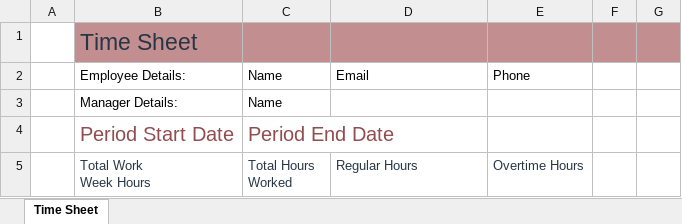
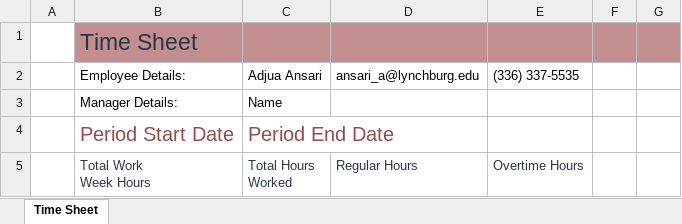
Before and after one commit to asura76/sports-manager, an Excel workbook: YellowLib/YellowLib/Ansari_TimeCard.xlsx, sheet Time Sheet, drawn as a sheet; only a part is shown; values as stored, in another font and other column widths than the file's, no borders; table styles not drawn; removed rows and columns are numbered as before the commit, all else as after; the diff names each change by its address in the sheet, - before the commit and + after, or states it on an @@ line.

```diff
--- a/YellowLib/YellowLib/Ansari_TimeCard.xlsx (sheet Time Sheet)
+++ b/YellowLib/YellowLib/Ansari_TimeCard.xlsx (sheet Time Sheet)
-row 2:  | Employee Details: | Name | Email | Phone
+row 2:  | Employee Details: | Adjua Ansari | ansari_a@lynchburg.edu | (336) 337-5535
```
Also changed, not shown: 1 other file.
